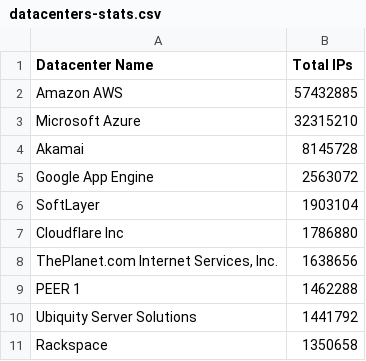
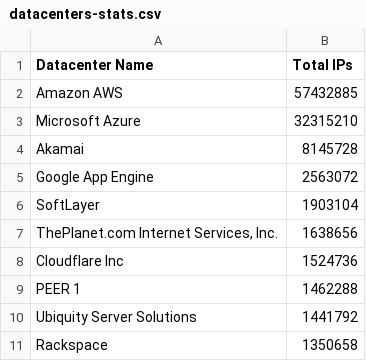
Before and after one commit to kanadaj/ipcat, a CSV file: datacenters-stats.csv, drawn as a sheet; only a part is shown.

Commit message:
Update IP list with most recent CloudFlare IP ranges

```diff
--- a/datacenters-stats.csv
+++ b/datacenters-stats.csv
@@ -6,4 +6,4 @@ Google App Engine,2563072
 SoftLayer,1903104
-Cloudflare Inc,1786880
 "ThePlanet.com Internet Services, Inc.",1638656
+Cloudflare Inc,1524736
 PEER 1,1462288
```
Also changed, not shown: datacenters.csv, 1 other file.
